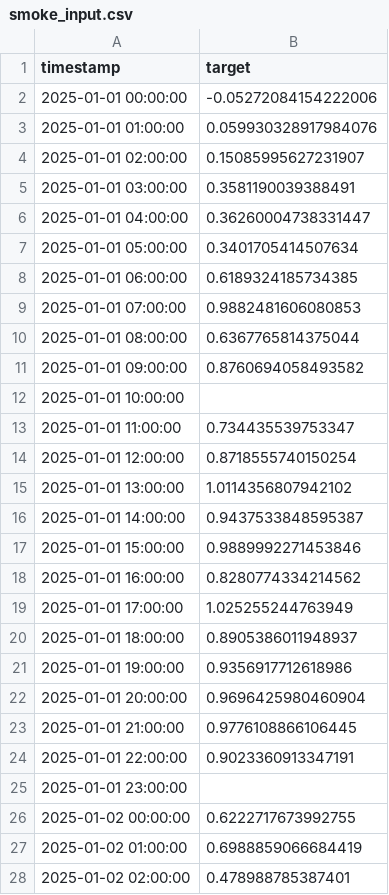
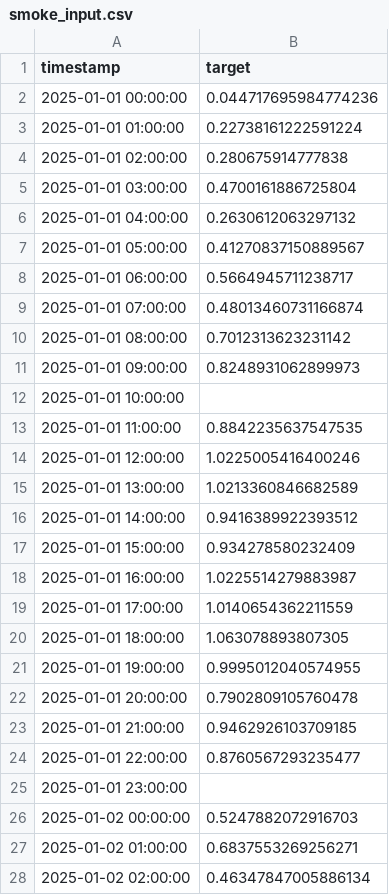
Before and after one commit to tollama/spline-lstm, a CSV file: data/raw/smoke_input.csv, drawn as a sheet; only a part is shown; the diff covers the shown part only.

Commit message:
Add .gitignore and update smoke_input.csv
Add a comprehensive .gitignore covering OS files, Python artifacts, virtualenvs, Jupyter checkpoints, IDE/editor files, ML artifacts, Node (ui/) build modules, pytest outputs, and miscellaneous logs/backups. Update data/raw/smoke_input.csv with revised time-series target values (data regenerated/cleaned).

```diff
--- a/data/raw/smoke_input.csv
+++ b/data/raw/smoke_input.csv
@@ -1,28 +1,28 @@
 timestamp,target
-2025-01-01 00:00:00,-0.05272084154222006
-2025-01-01 01:00:00,0.059930328917984076
-2025-01-01 02:00:00,0.15085995627231907
-2025-01-01 03:00:00,0.3581190039388491
-2025-01-01 04:00:00,0.36260004738331447
-2025-01-01 05:00:00,0.3401705414507634
-2025-01-01 06:00:00,0.6189324185734385
-2025-01-01 07:00:00,0.9882481606080853
-2025-01-01 08:00:00,0.6367765814375044
-2025-01-01 09:00:00,0.8760694058493582
+2025-01-01 00:00:00,0.044717695984774236
+2025-01-01 01:00:00,0.22738161222591224
+2025-01-01 02:00:00,0.280675914777838
+2025-01-01 03:00:00,0.4700161886725804
+2025-01-01 04:00:00,0.2630612063297132
+2025-01-01 05:00:00,0.41270837150889567
+2025-01-01 06:00:00,0.5664945711238717
+2025-01-01 07:00:00,0.48013460731166874
+2025-01-01 08:00:00,0.7012313623231142
+2025-01-01 09:00:00,0.8248931062899973
 2025-01-01 10:00:00,
-2025-01-01 11:00:00,0.734435539753347
-2025-01-01 12:00:00,0.8718555740150254
-2025-01-01 13:00:00,1.0114356807942102
-2025-01-01 14:00:00,0.9437533848595387
-2025-01-01 15:00:00,0.9889992271453846
-2025-01-01 16:00:00,0.8280774334214562
-2025-01-01 17:00:00,1.025255244763949
-2025-01-01 18:00:00,0.8905386011948937
-2025-01-01 19:00:00,0.9356917712618986
-2025-01-01 20:00:00,0.9696425980460904
-2025-01-01 21:00:00,0.9776108866106445
-2025-01-01 22:00:00,0.9023360913347191
+2025-01-01 11:00:00,0.8842235637547535
+2025-01-01 12:00:00,1.0225005416400246
+2025-01-01 13:00:00,1.0213360846682589
+2025-01-01 14:00:00,0.9416389922393512
+2025-01-01 15:00:00,0.934278580232409
+2025-01-01 16:00:00,1.0225514279883987
+2025-01-01 17:00:00,1.0140654362211559
+2025-01-01 18:00:00,1.063078893807305
+2025-01-01 19:00:00,0.9995012040574955
+2025-01-01 20:00:00,0.7902809105760478
+2025-01-01 21:00:00,0.9462926103709185
+2025-01-01 22:00:00,0.8760567293235477
 2025-01-01 23:00:00,
-2025-01-02 00:00:00,0.6222717673992755
-2025-01-02 01:00:00,0.6988859066684419
-2025-01-02 02:00:00,0.478988785387401
+2025-01-02 00:00:00,0.5247882072916703
+2025-01-02 01:00:00,0.6837553269256271
+2025-01-02 02:00:00,0.46347847005886134
```
Also changed, not shown: 151 edited cells elsewhere in this file, 1 other file.
